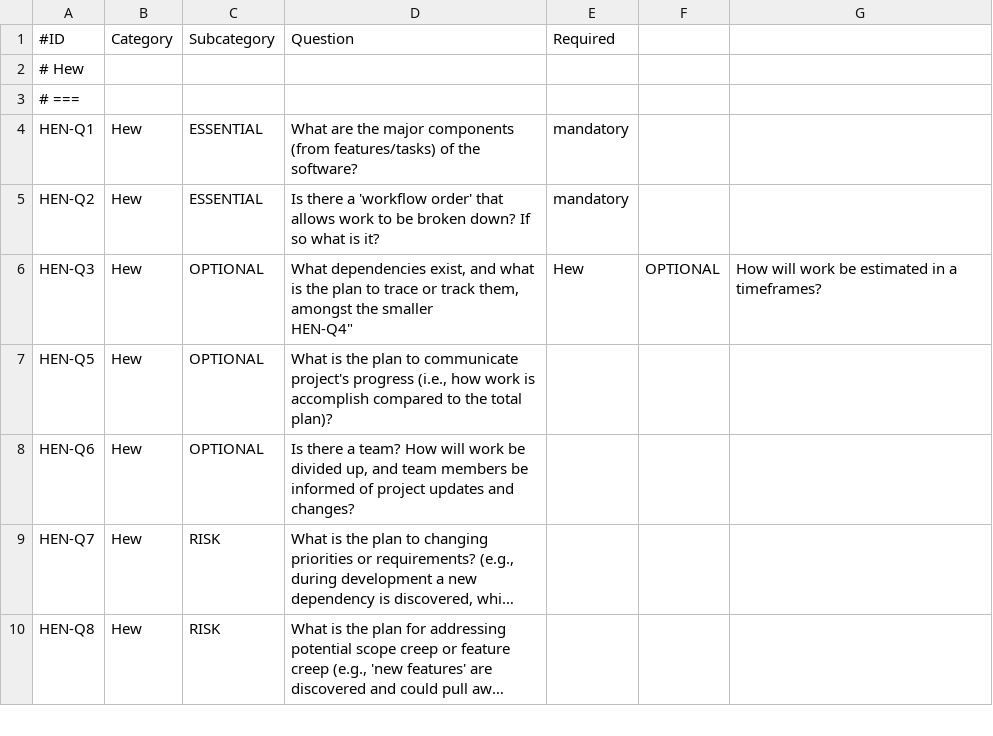
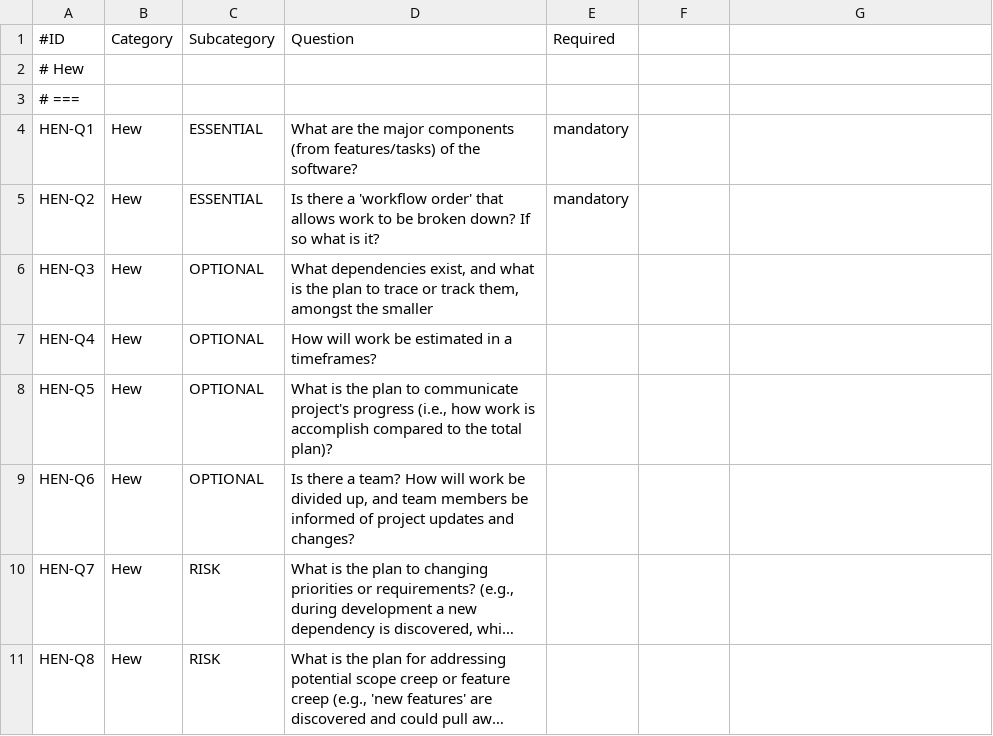
Before and after one commit to ActuallyFro/Break-FAST, a CSV file: Tools/Questionnaires/HEN/questions.csv, drawn as a sheet; only a part is shown; long unchanged cells end in ….

Commit message:
{Questionnaries|HEN} Closing quote...

```diff
--- a/Tools/Questionnaires/HEN/questions.csv
+++ b/Tools/Questionnaires/HEN/questions.csv
@@ -5,4 +5,4 @@
 "HEN-Q2","Hew","ESSENTIAL","Is there a 'workflow order' that allows work to be broken down? If so what is it?",mandatory
-"HEN-Q3","Hew","OPTIONAL","What dependencies exist, and what is the plan to trace or track them, amongst the smaller
-"HEN-Q4","Hew","OPTIONAL","How will work be estimated in a timeframes?",
+"HEN-Q3","Hew","OPTIONAL","What dependencies exist, and what is the plan to trace or track them, amongst the smaller",
+"HEN-Q4","Hew","OPTIONAL","How will work be estimated in a timeframes?",
 "HEN-Q5","Hew","OPTIONAL","What is the plan to communicate project's progress (i.e., how work is accomplish compared to the total plan)?",
```
